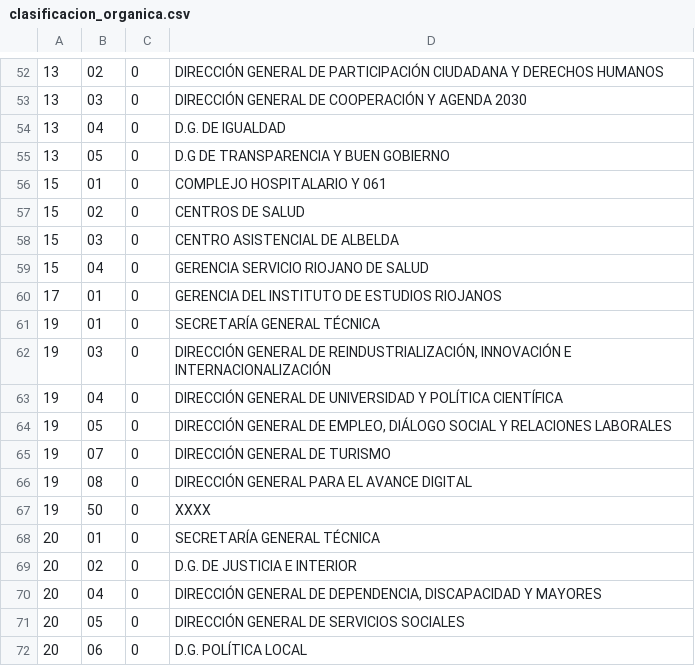
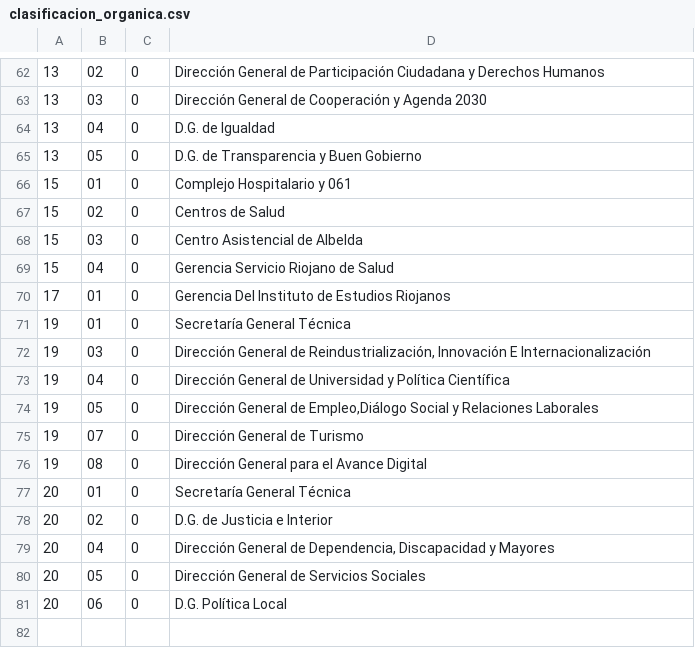
Before and after one commit to civio/presupuesto-larioja, a CSV file: data/es/clasificacion_organica.csv, drawn as a sheet; only a part is shown, gaps mark what is left out; the diff covers the shown part only.

```diff
--- a/data/es/clasificacion_organica.csv
+++ b/data/es/clasificacion_organica.csv
@@ -52,21 +62,20 @@
-13;02;0;DIRECCIÓN GENERAL DE PARTICIPACIÓN CIUDADANA Y DERECHOS HUMANOS
-13;03;0;DIRECCIÓN GENERAL DE COOPERACIÓN Y AGENDA 2030
-13;04;0;D.G. DE IGUALDAD
-13;05;0;D.G DE TRANSPARENCIA Y BUEN GOBIERNO
-15;01;0;COMPLEJO HOSPITALARIO Y 061
-15;02;0;CENTROS DE SALUD
-15;03;0;CENTRO ASISTENCIAL DE ALBELDA
-15;04;0;GERENCIA SERVICIO RIOJANO DE SALUD
-17;01;0;GERENCIA DEL INSTITUTO DE ESTUDIOS RIOJANOS
-19;01;0;SECRETARÍA GENERAL TÉCNICA
-19;03;0;DIRECCIÓN GENERAL DE REINDUSTRIALIZACIÓN, INNOVACIÓN E INTERNACIONALIZACIÓN
-19;04;0;DIRECCIÓN GENERAL DE UNIVERSIDAD Y POLÍTICA CIENTÍFICA
-19;05;0;DIRECCIÓN GENERAL DE EMPLEO, DIÁLOGO SOCIAL Y RELACIONES LABORALES
-19;07;0;DIRECCIÓN GENERAL DE TURISMO
-19;08;0;DIRECCIÓN GENERAL PARA EL AVANCE DIGITAL
-19;50;0;XXXX
-20;01;0;SECRETARÍA GENERAL TÉCNICA
-20;02;0;D.G. DE JUSTICIA E INTERIOR
-20;04;0;DIRECCIÓN GENERAL DE DEPENDENCIA, DISCAPACIDAD Y MAYORES
-20;05;0;DIRECCIÓN GENERAL DE SERVICIOS SOCIALES
-20;06;0;D.G. POLÍTICA LOCAL
+13;02;0;Dirección General de Participación Ciudadana y Derechos Humanos
+13;03;0;Dirección General de Cooperación y Agenda 2030
+13;04;0;D.G. de Igualdad
+13;05;0;D.G. de Transparencia y Buen Gobierno
+15;01;0;Complejo Hospitalario y 061
+15;02;0;Centros de Salud
+15;03;0;Centro Asistencial de Albelda
+15;04;0;Gerencia Servicio Riojano de Salud
+17;01;0;Gerencia Del Instituto de Estudios Riojanos
+19;01;0;Secretaría General Técnica
+19;03;0;Dirección General de Reindustrialización, Innovación E Internacionalización
+19;04;0;Dirección General de Universidad y Política Científica
+19;05;0;Dirección General de Empleo,Diálogo Social y Relaciones Laborales
+19;07;0;Dirección General de Turismo
+19;08;0;Dirección General para el Avance Digital
+20;01;0;Secretaría General Técnica
+20;02;0;D.G. de Justicia e Interior
+20;04;0;Dirección General de Dependencia, Discapacidad y Mayores
+20;05;0;Dirección General de Servicios Sociales
+20;06;0;D.G. Política Local
```
Also changed, not shown: 10 added rows and 47 edited cells elsewhere in this file, data/es/areas_funcionales.csv, 13 other files.
